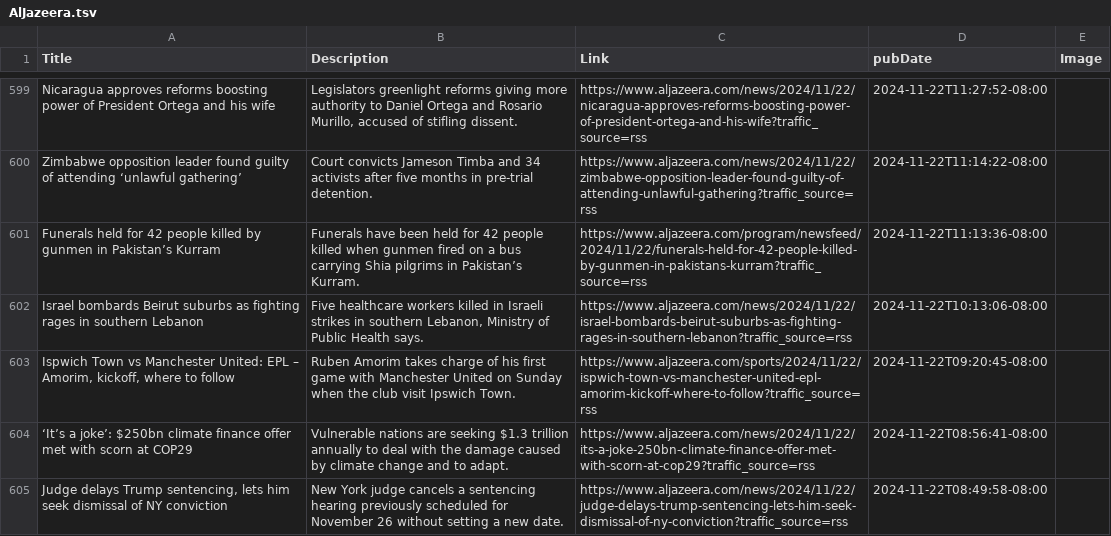
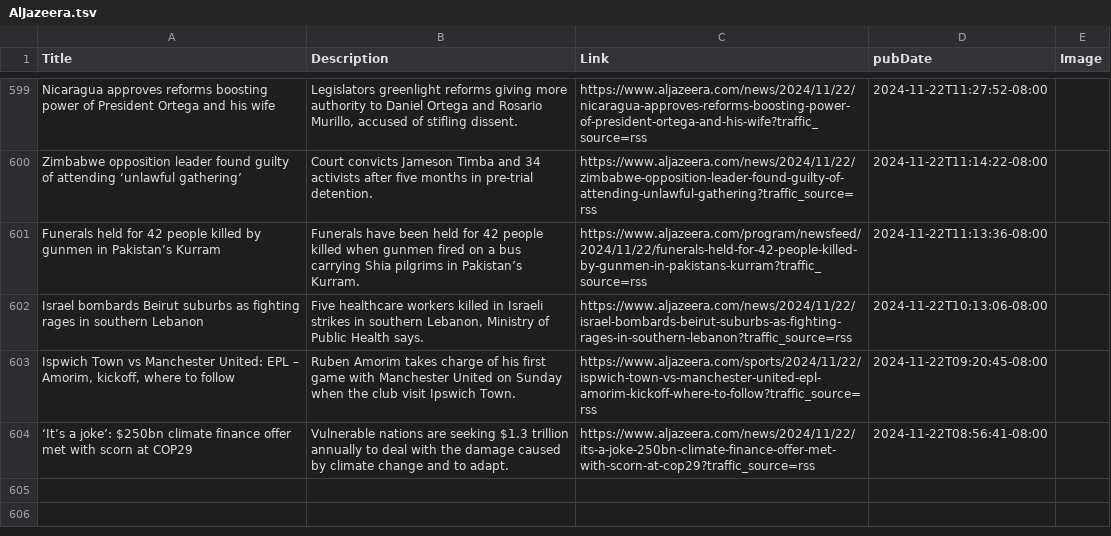
Before and after one commit to NewsCorpGSOC/newscorpgsoc.github.io, a TSV file: GoogleSheets/AlJazeera.tsv, drawn as a sheet; only a part is shown, gaps mark what is left out.

Commit message:
Routine update of AlJazeera TSV file

```diff
--- a/GoogleSheets/AlJazeera.tsv
+++ b/GoogleSheets/AlJazeera.tsv
@@ -604,2 +604 @@ Ispwich Town vs Manchester United: EPL – Amorim, kickoff, where to follow	Rube
 ‘It’s a joke’: $250bn climate finance offer met with scorn at COP29	Vulnerable nations are seeking $1.3 trillion annually to deal with the damage caused by climate change and to adapt.	https://www.aljazeera.com/news/2024/11/22/its-a-joke-250bn-climate-finance-offer-met-with-scorn-at-cop29?traffic_source=rss	2024-11-22T08:56:41-08:00	
-Judge delays Trump sentencing, lets him seek dismissal of NY conviction	New York judge cancels a sentencing hearing previously scheduled for November 26 without setting a new date.	https://www.aljazeera.com/news/2024/11/22/judge-delays-trump-sentencing-lets-him-seek-dismissal-of-ny-conviction?traffic_source=rss	2024-11-22T08:49:58-08:00	
```
